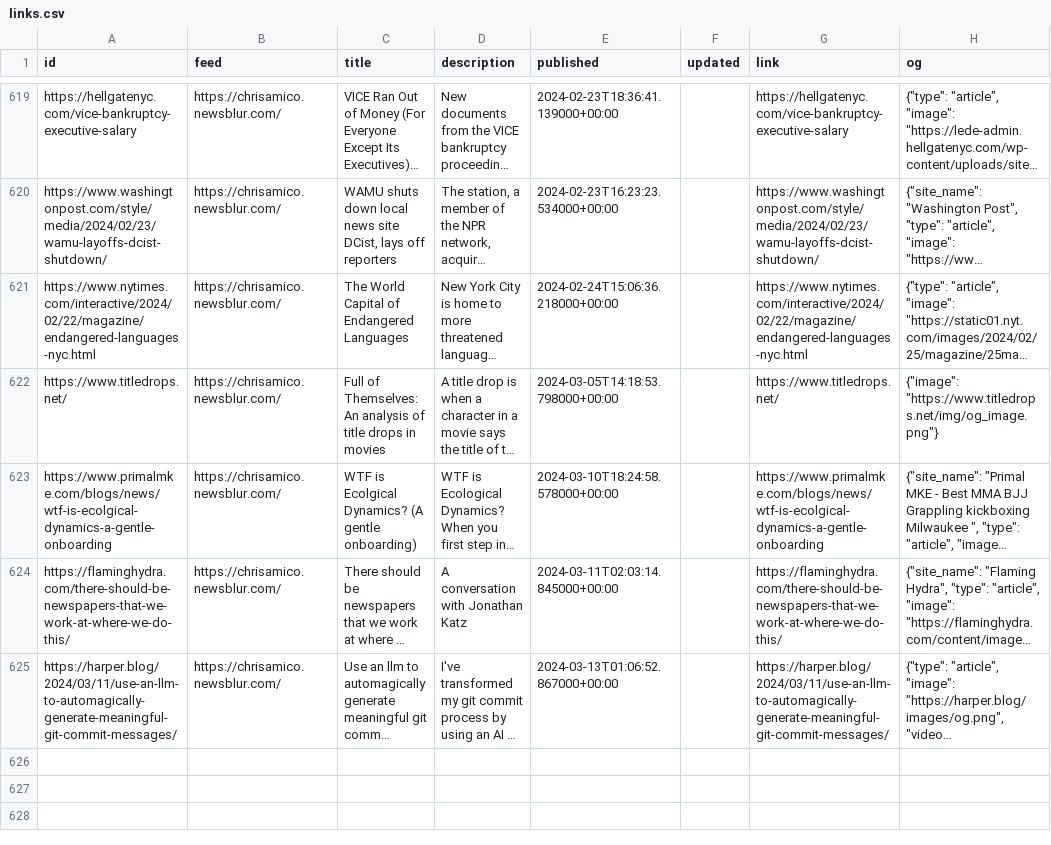
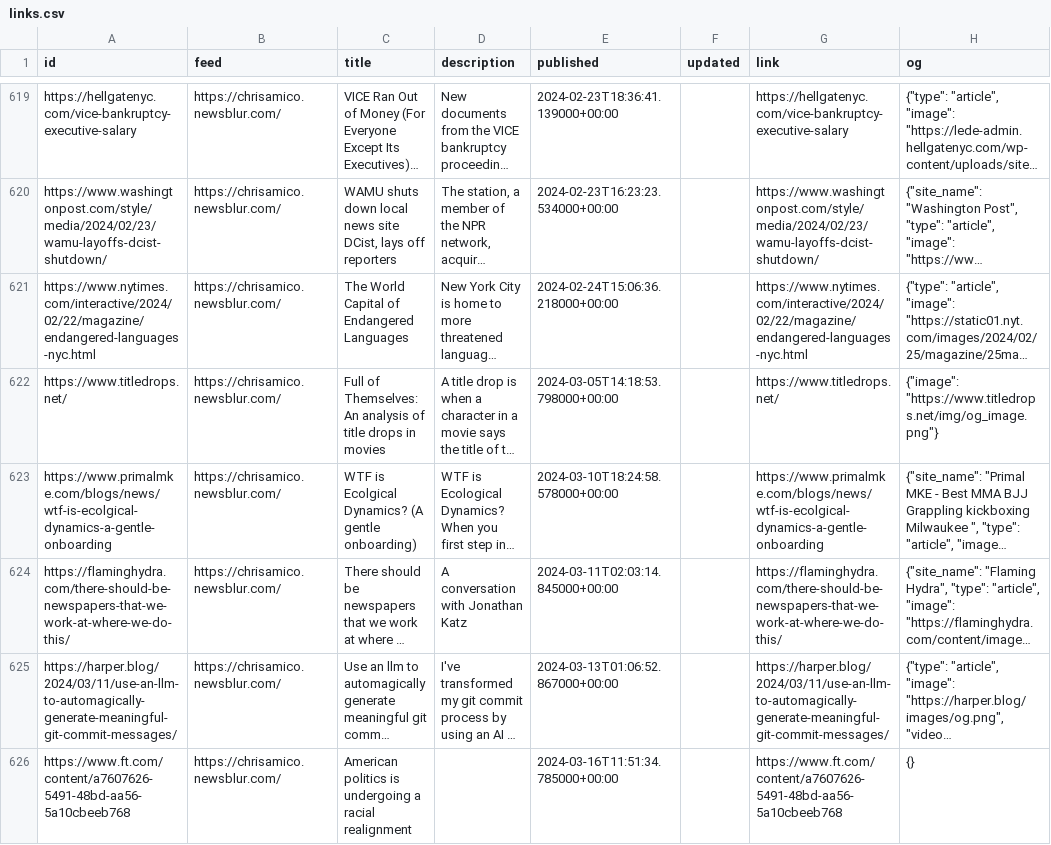
Before and after one commit to eyeseast/chrisamico.com, a CSV file: static/links.csv, drawn as a sheet; only a part is shown, gaps mark what is left out; long unchanged cells end in …; the diff names each change by its address in the sheet, - before the commit and + after, or states it on an @@ line.

```diff
--- a/static/links.csv
+++ b/static/links.csv
+row 626: https://www.ft.com/content/a7607626-5491-48bd-aa56-5a10cbeeb768 | https://chrisamico.newsblur.com/ | American politics is undergoing a racial realignment |  | 2024-03-16T11:51:34.785000+00:00 |  | https://www.ft.com/content/a7607626-5491-48bd-aa56-5a10cbeeb768 | {}
```
Also changed, not shown: 1 other file.
